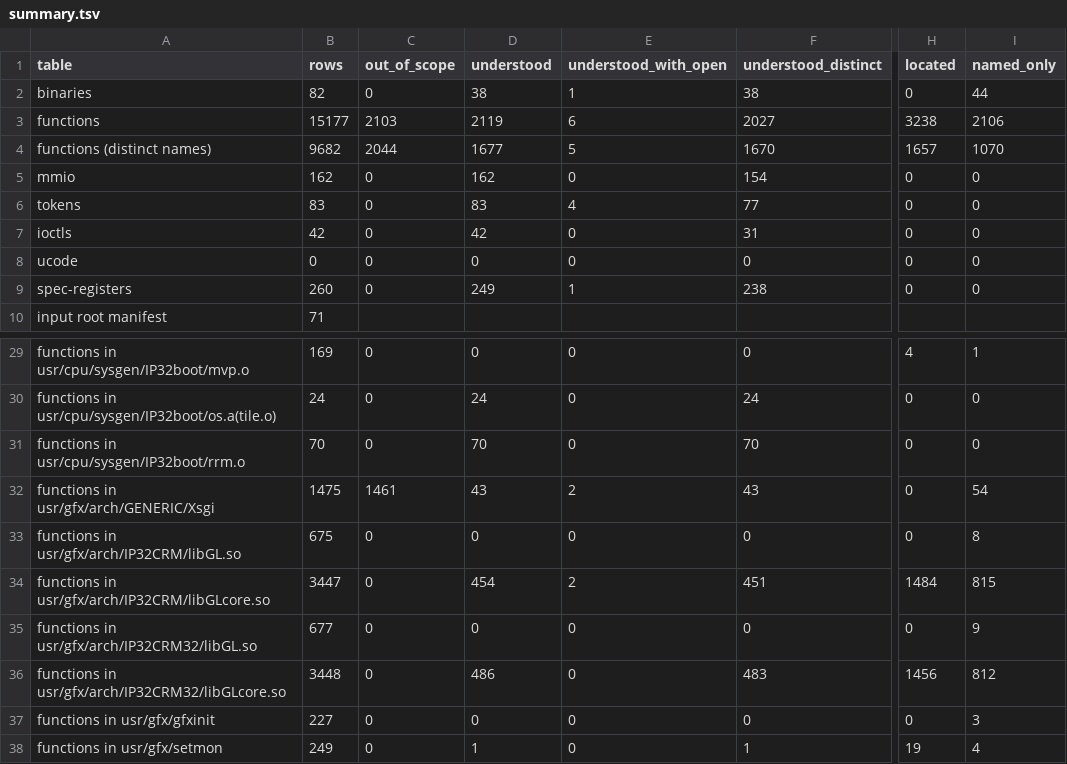
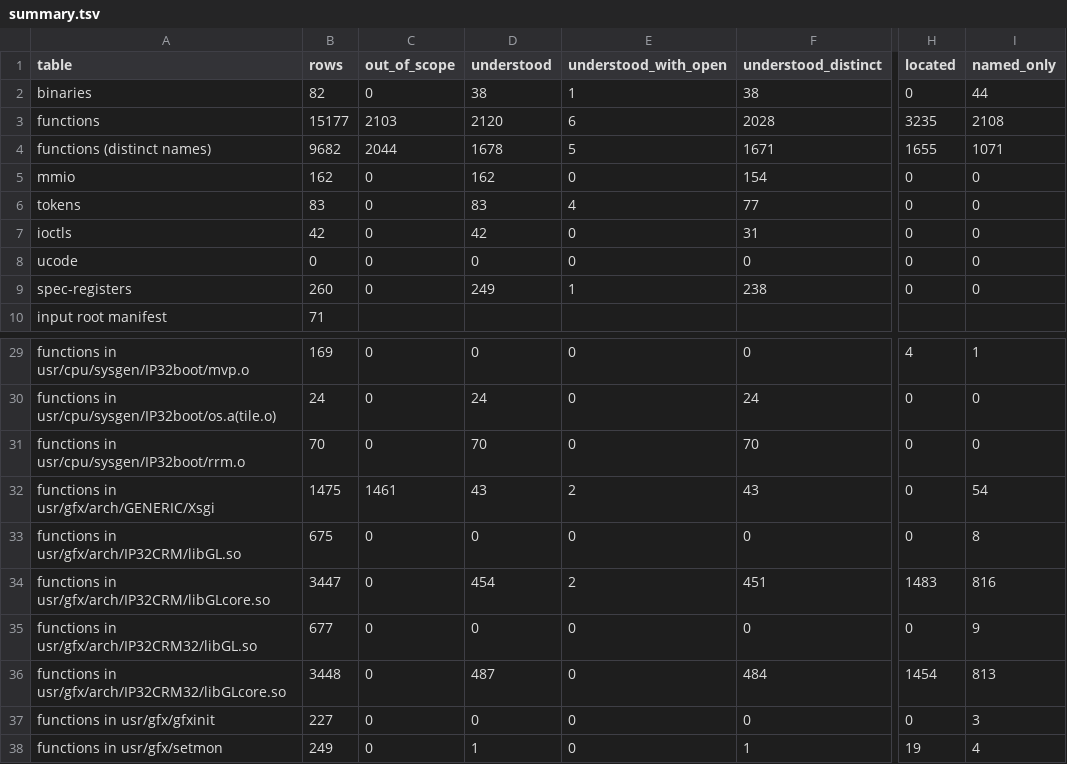
Before and after one commit to jamesbraid/crime, a TSV file: docs/inventory/summary.tsv, drawn as a sheet; only a part is shown, gaps mark what is left out; the diff names each change by its address in the sheet, - before the commit and + after, or states it on an @@ line.

Commit message:
docs: confirm an unpublished source file sample-implementation entries against the public body
resizeLeaf (N32) and splitParent (N32 and o32) were read in full against
the public an unpublished source file. Each matches in calls, constants, branches and
stores. The shipped splitParent writes medium before the child words in
the N32 build, and the public order is kept in o32. The entries now name
the callees by address and state the store order.

```diff
--- a/docs/inventory/summary.tsv
+++ b/docs/inventory/summary.tsv
-D3 (understood): 2119
+D3 (understood): 2120
-F3 (understood_distinct): 2027
+F3 (understood_distinct): 2028
-H3 (located): 3238
+H3 (located): 3235
-I3 (named_only): 2106
+I3 (named_only): 2108
-D4 (understood): 1677
+D4 (understood): 1678
-F4 (understood_distinct): 1670
+F4 (understood_distinct): 1671
-H4 (located): 1657
+H4 (located): 1655
-I4 (named_only): 1070
+I4 (named_only): 1071
-H34 (located): 1484
+H34 (located): 1483
-I34 (named_only): 815
+I34 (named_only): 816
-D36 (understood): 486
+D36 (understood): 487
-F36 (understood_distinct): 483
+F36 (understood_distinct): 484
-H36 (located): 1456
+H36 (located): 1454
-I36 (named_only): 812
+I36 (named_only): 813
```
Also changed, not shown: 3 other files.
